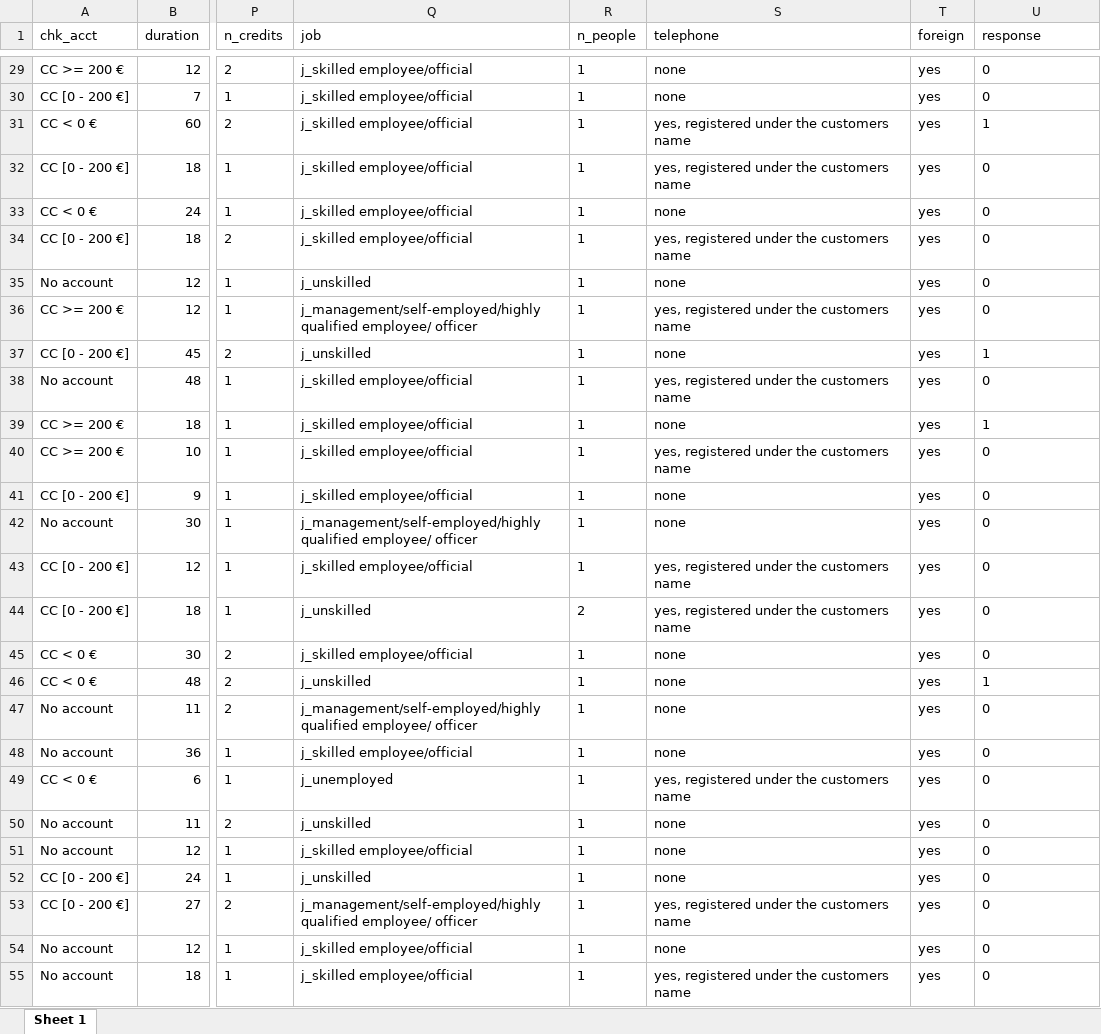
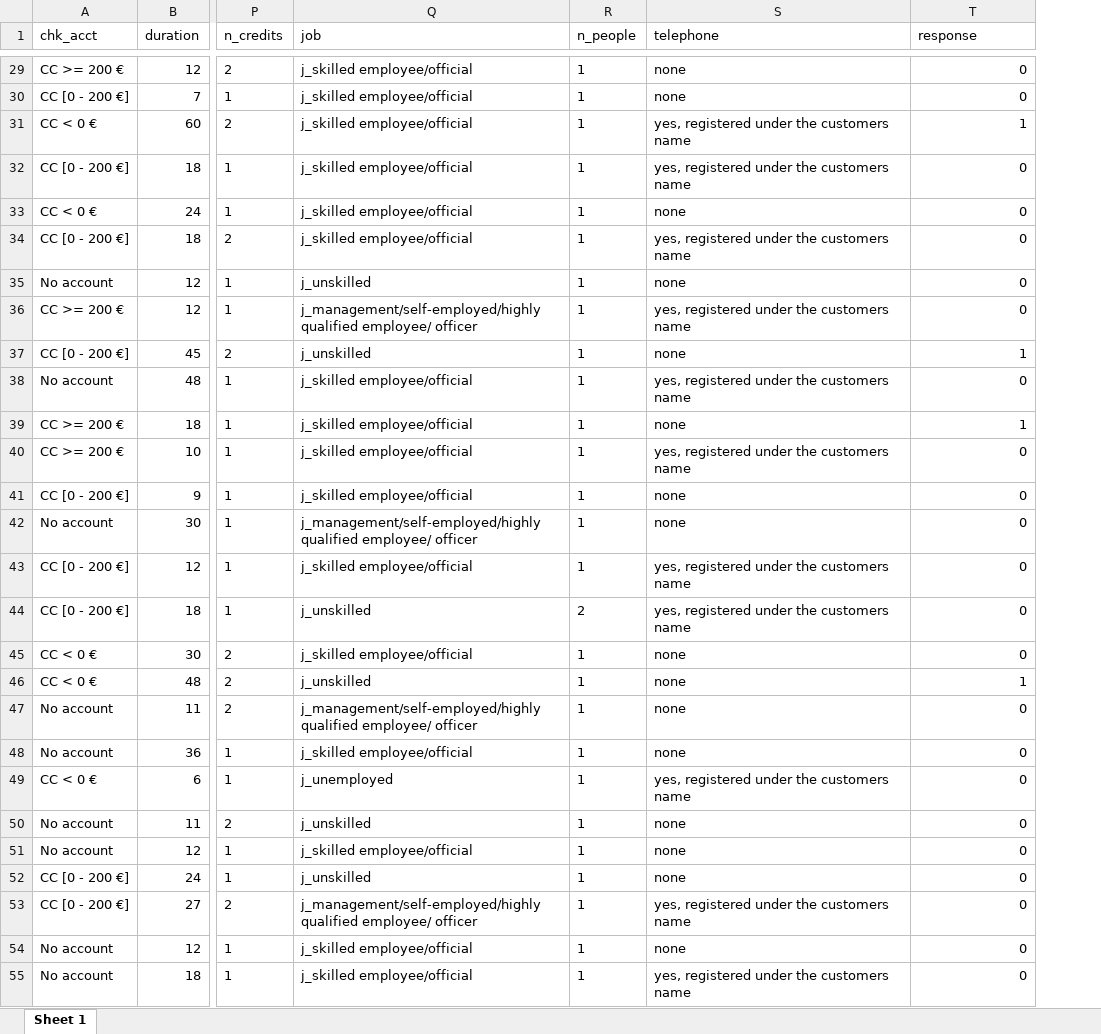
Before and after one commit to alifradi/V2Framework, an Excel workbook: data/german_credit.xlsx, sheet Sheet 1, drawn as a sheet; only a part is shown, gaps mark what is left out; values as stored, in another font and other column widths than the file's, no borders; removed rows and columns are numbered as before the commit, all else as after; the diff covers the shown part only; the diff names each change by its address in the sheet, - before the commit and + after, or states it on an @@ line.

```diff
--- a/data/german_credit.xlsx (sheet Sheet 1)
+++ b/data/german_credit.xlsx (sheet Sheet 1)
-column T (foreign), rows 29-55: all yes
-T29:T55 alignment: left
+T29:T55 alignment: right
```
Also changed, not shown: cell formats elsewhere in this sheet, 1 other file.
